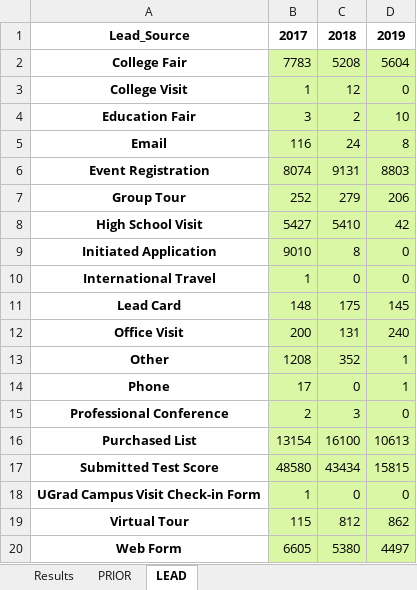
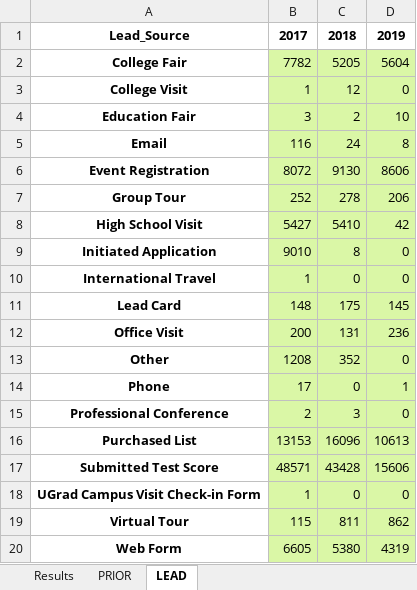
Before and after one commit to EMSA-Analytics/INQ, an Excel workbook: SalesForceByMonth1.xlsx, sheet LEAD, drawn as a sheet; values as stored, in another font and other column widths than the file's, no borders; the diff names each change by its address in the sheet, - before the commit and + after, or states it on an @@ line.

```diff
--- a/SalesForceByMonth1.xlsx (sheet LEAD)
+++ b/SalesForceByMonth1.xlsx (sheet LEAD)
-B2: 7783
+B2: 7782
-C2: 5208
+C2: 5205
-B6: 8074
+B6: 8072
-C6: 9131
+C6: 9130
-D6: 8803
+D6: 8606
-C7: 279
+C7: 278
-D12: 240
+D12: 236
-D13: 1
+D13: 0
-B16: 13154
+B16: 13153
-C16: 16100
+C16: 16096
-B17: 48580
+B17: 48571
-C17: 43434
+C17: 43428
-D17: 15815
+D17: 15606
-C19: 812
+C19: 811
-D20: 4497
+D20: 4319
```
Also changed, not shown: sheet Results, sheet PRIOR, 1 other file.
